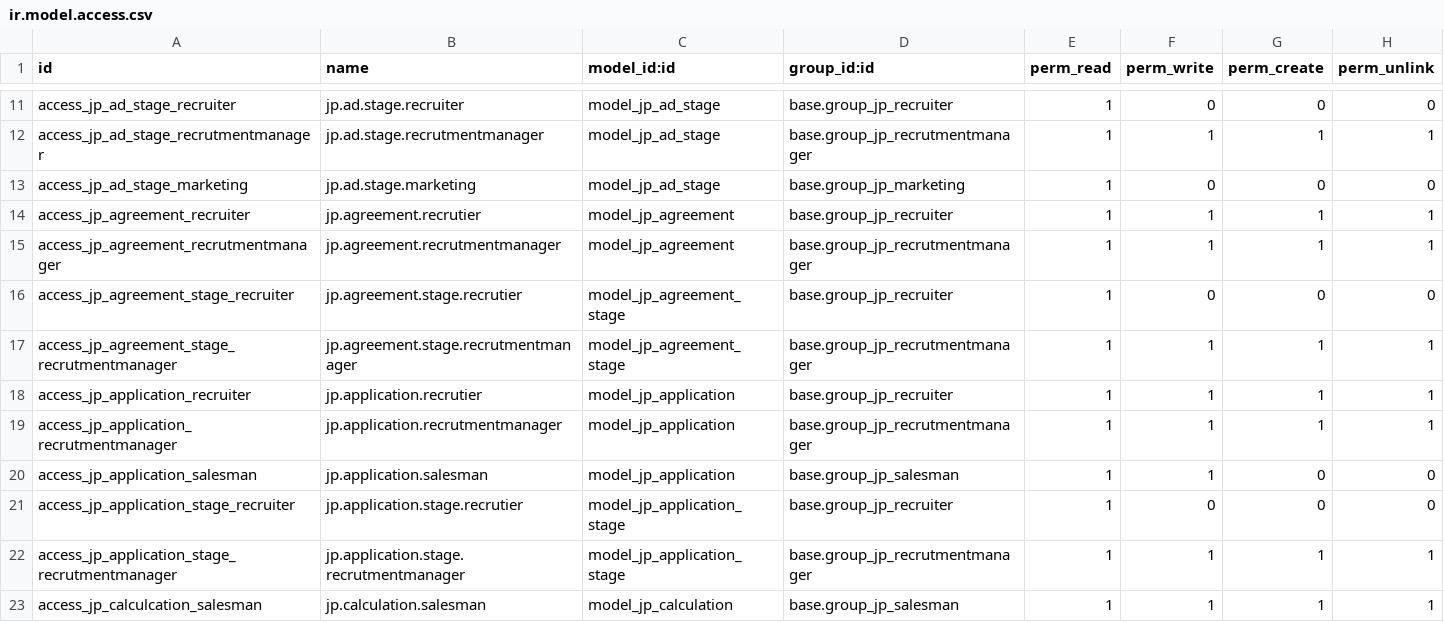
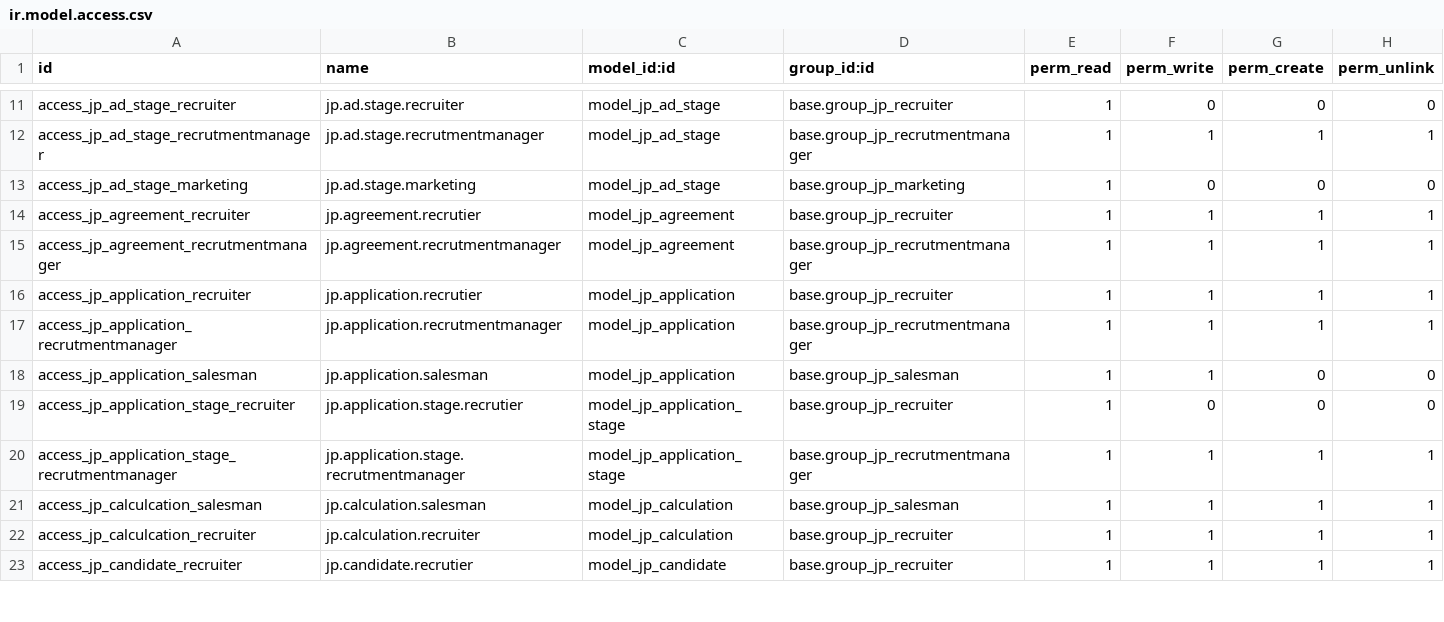
Before and after one commit to mkieszek/jobsplus, a CSV file: jobsplus_recruitment/security/ir.model.access.csv, drawn as a sheet; only a part is shown, gaps mark what is left out; the shorter side is filled out with more unchanged rows.

Commit message:
poprawka

```diff
--- a/jobsplus_recruitment/security/ir.model.access.csv
+++ b/jobsplus_recruitment/security/ir.model.access.csv
@@ -15,4 +15,2 @@ access_jp_agreement_recruiter,jp.agreement.recrutier,model_jp_agreement,base.gro
 access_jp_agreement_recrutmentmanager,jp.agreement.recrutmentmanager,model_jp_agreement,base.group_jp_recrutmentmanager,1,1,1,1
-access_jp_agreement_stage_recruiter,jp.agreement.stage.recrutier,model_jp_agreement_stage,base.group_jp_recruiter,1,0,0,0
-access_jp_agreement_stage_recrutmentmanager,jp.agreement.stage.recrutmentmanager,model_jp_agreement_stage,base.group_jp_recrutmentmanager,1,1,1,1
 access_jp_application_recruiter,jp.application.recrutier,model_jp_application,base.group_jp_recruiter,1,1,1,1
```
